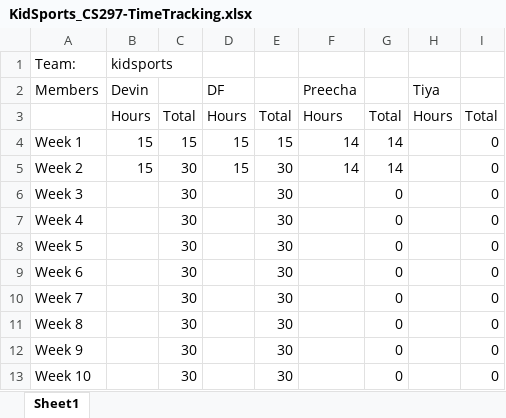
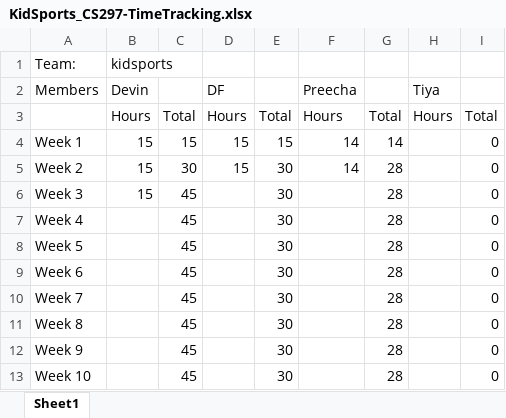
Before and after one commit to df1217/Capstone_KidSports, an Excel workbook: time_sheet/KidSports_CS297-TimeTracking.xlsx, sheet Sheet1, drawn as a sheet; values as stored, in another font and other column widths than the file's, no borders; the diff names each change by its address in the sheet, - before the commit and + after, or states it on an @@ line.

Commit message:
Fixed total hours worked calculations on the spreadsheet

```diff
--- a/time_sheet/KidSports_CS297-TimeTracking.xlsx (sheet Sheet1)
+++ b/time_sheet/KidSports_CS297-TimeTracking.xlsx (sheet Sheet1)
-G5: 14
+G5: 28
-B6 (Devin): (empty)
+B6 (Devin): 15
-C6:C13: 30
+C6:C13: 45
-G6:G13: 0
+G6:G13: 28
```
Also changed, not shown: formulas that keep their value.
